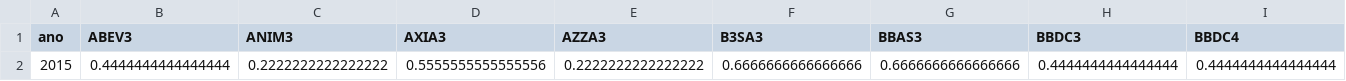
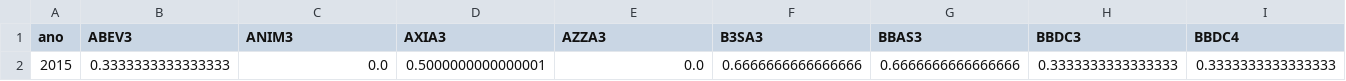
Before and after one commit to JoaoNogaroli/mestrado, a CSV file: Disciplina-atellier/mestrado/score_piotroski/2015/piotroski_2015.csv, drawn as a sheet; only a part is shown; removed rows and columns are numbered as before the commit, all else as after; rows hold the shown columns only; the diff names each change by its address in the sheet, - before the commit and + after, or states it on an @@ line.

```diff
--- a/Disciplina-atellier/mestrado/score_piotroski/2015/piotroski_2015.csv
+++ b/Disciplina-atellier/mestrado/score_piotroski/2015/piotroski_2015.csv
-row 2: 2015 | 0.4444444444444444 | 0.2222222222222222 | 0.5555555555555556 | 0.2222222222222222 | 0.6666666666666666 | 0.6666666666666666 | 0.4444444444444444 | 0.4444444444444444
+row 2: 2015 | 0.3333333333333333 | 0.0 | 0.5000000000000001 | 0.0 | 0.6666666666666666 | 0.6666666666666666 | 0.3333333333333333 | 0.3333333333333333
```
Also changed, not shown: Disciplina-atellier/mestrado/score_mf/2024/mf_2024.csv, Disciplina-atellier/mestrado/score_piotroski/2016/piotroski_2016.csv, 24 other files.
